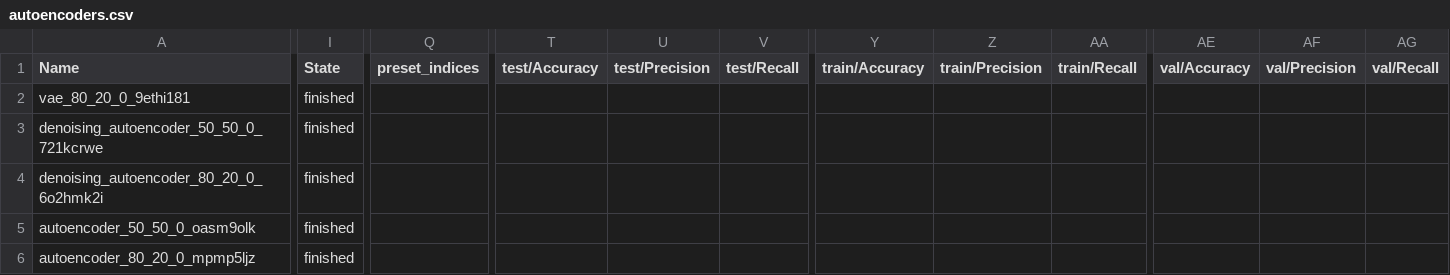
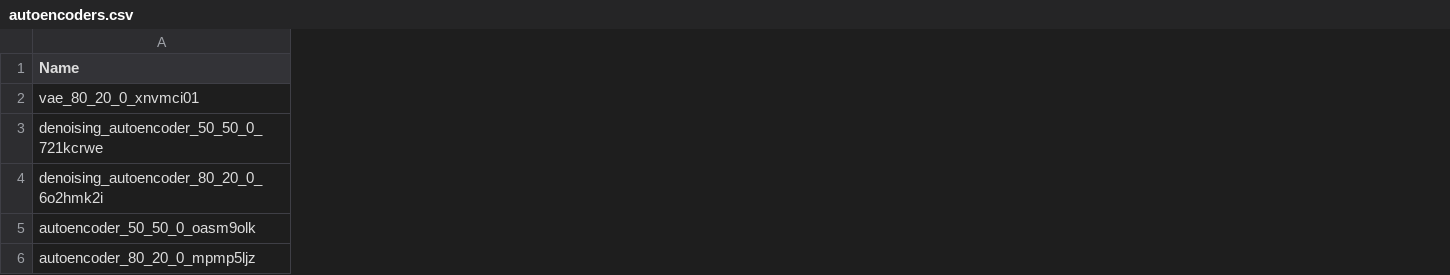
Before and after one commit to Antonio-Tresol/ML_project_III_autoencoders, a CSV file: analisis/autoencoders.csv, drawn as a sheet; only a part is shown, gaps mark what is left out; removed rows and columns are numbered as before the commit, all else as after; rows hold the shown columns only; the diff names each change by its address in the sheet, - before the commit and + after, or states it on an @@ line.

```diff
--- a/analisis/autoencoders.csv
+++ b/analisis/autoencoders.csv
-column I (State), rows 3-6: all finished
-column Q (preset_indices), empty
-column T (test/Accuracy), empty
-column U (test/Precision), empty
-column V (test/Recall), empty
-column Y (train/Accuracy), empty
-column Z (train/Precision), empty
-column AA (train/Recall), empty
-column AE (val/Accuracy), empty
-column AF (val/Precision), empty
-column AG (val/Recall), empty
-row 2: vae_80_20_0_9ethi181 | finished
+row 2: vae_80_20_0_xnvmci01
```
Also changed, not shown: 1 other file.
